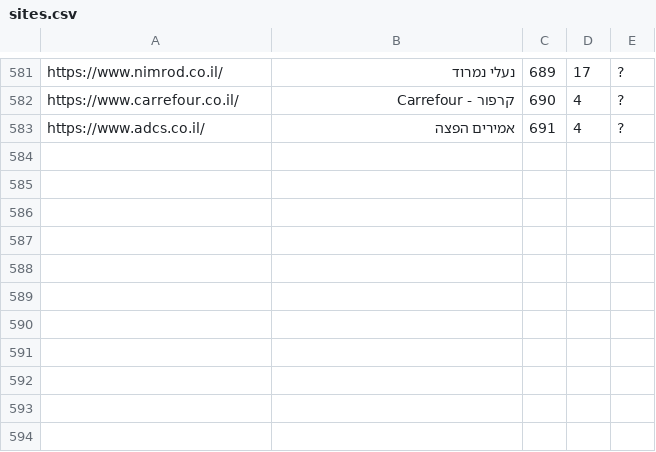
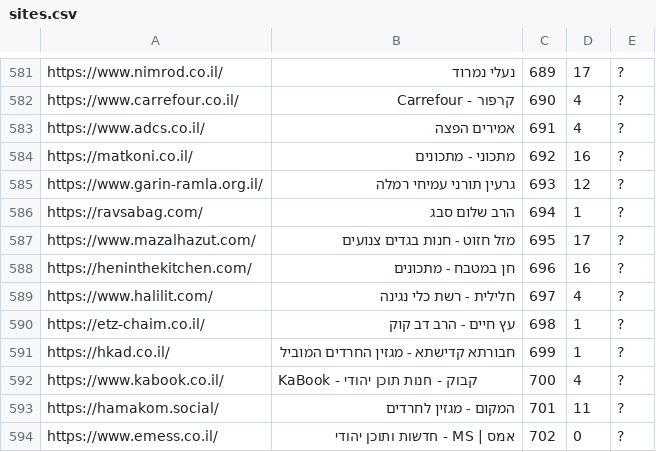
Before and after one commit to Zusman123/KosherWeb, a CSV file: sites.csv, drawn as a sheet; only a part is shown, gaps mark what is left out; the diff names each change by its address in the sheet, - before the commit and + after, or states it on an @@ line.

Commit message:
Update file

```diff
--- a/sites.csv
+++ b/sites.csv
+row 584: https://matkoni.co.il/ | מתכוני - מתכונים | 692 | 16 | ?
+row 585: https://www.garin-ramla.org.il/ | גרעין תורני עמיחי רמלה | 693 | 12 | ?
+row 586: https://ravsabag.com/ | הרב שלום סבג | 694 | 1 | ?
+row 587: https://www.mazalhazut.com/ | מזל חזוט - חנות בגדים צנועים | 695 | 17 | ?
+row 588: https://heninthekitchen.com/ | חן במטבח - מתכונים | 696 | 16 | ?
+row 589: https://www.halilit.com/ | חלילית - רשת כלי נגינה | 697 | 4 | ?
+row 590: https://etz-chaim.co.il/ | עץ חיים - הרב דב קוק | 698 | 1 | ?
+row 591: https://hkad.co.il/ | חבורתא קדישתא - מגזין החרדים המוביל | 699 | 1 | ?
+row 592: https://www.kabook.co.il/ | KaBook - קבוק - חנות תוכן יהודי | 700 | 4 | ?
+row 593: https://hamakom.social/ | המקום - מגזין לחרדים | 701 | 11 | ?
+row 594: https://www.emess.co.il/ | אמס | MS - חדשות ותוכן יהודי | 702 | 0 | ?
```
